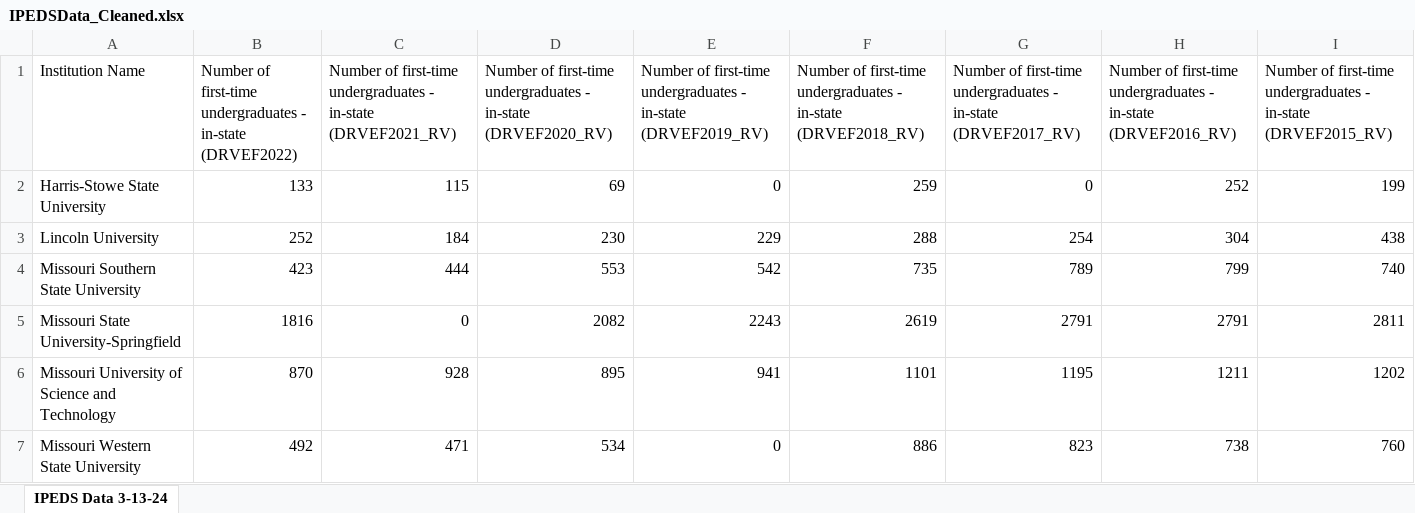
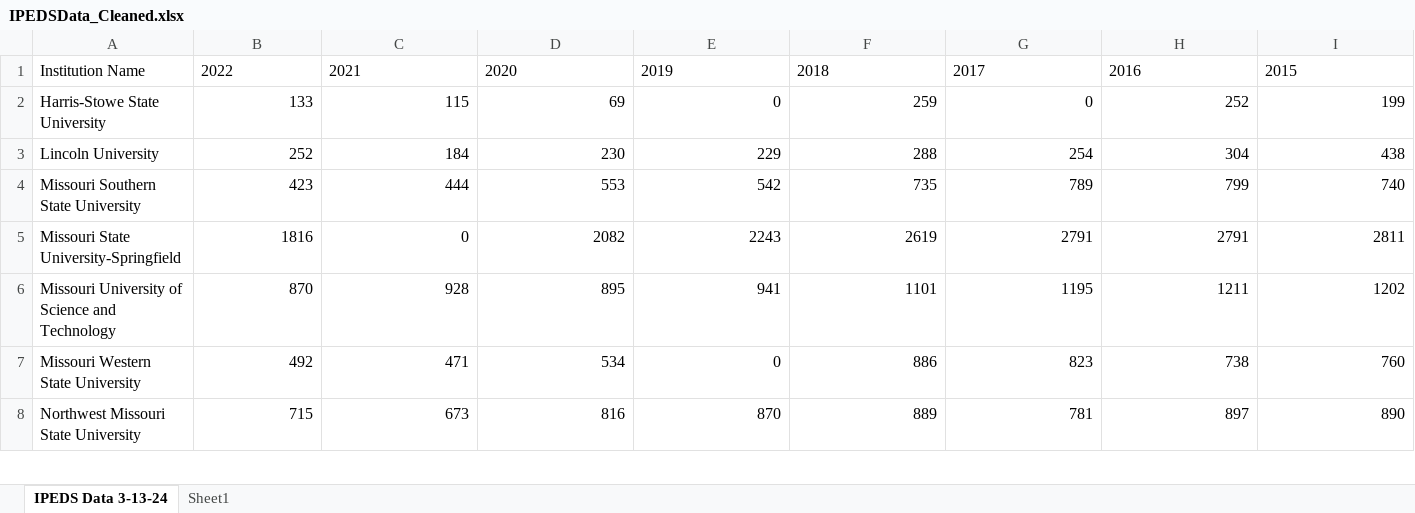
Before and after one commit to Meghaan-Binkley-Hopper/M.S.-Data-Analytics-Capstone-Project, an Excel workbook: IPEDSData_Cleaned.xlsx, sheet IPEDS Data 3-13-24, drawn as a sheet; only a part is shown; the shorter side is filled out with more unchanged rows; values as stored, in another font and other column widths than the file's, no borders; table styles not drawn; the diff covers the shown part only; the diff names each change by its address in the sheet, - before the commit and + after, or states it on an @@ line.

Commit message:
Update IPEDSData_Cleaned.xlsx

```diff
--- a/IPEDSData_Cleaned.xlsx (sheet IPEDS Data 3-13-24)
+++ b/IPEDSData_Cleaned.xlsx (sheet IPEDS Data 3-13-24)
+sheet tab: Sheet1
-B1: Number of first-time undergraduates - in-state (DRVEF2022)
+B1: 2022
-C1: Number of first-time undergraduates - in-state (DRVEF2021_RV)
+C1: 2021
-D1: Number of first-time undergraduates - in-state (DRVEF2020_RV)
+D1: 2020
-E1: Number of first-time undergraduates - in-state (DRVEF2019_RV)
+E1: 2019
-F1: Number of first-time undergraduates - in-state (DRVEF2018_RV)
+F1: 2018
-G1: Number of first-time undergraduates - in-state (DRVEF2017_RV)
+G1: 2017
-H1: Number of first-time undergraduates - in-state (DRVEF2016_RV)
+H1: 2016
-I1: Number of first-time undergraduates - in-state (DRVEF2015_RV)
+I1: 2015
```
Also changed, not shown: 3 edited cells elsewhere in this sheet, charts or pictures.
